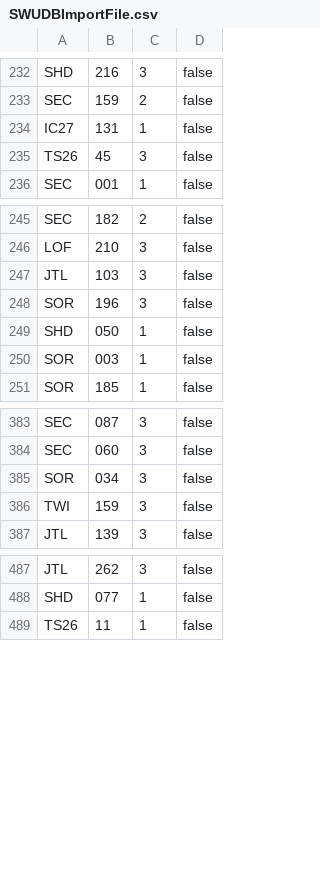
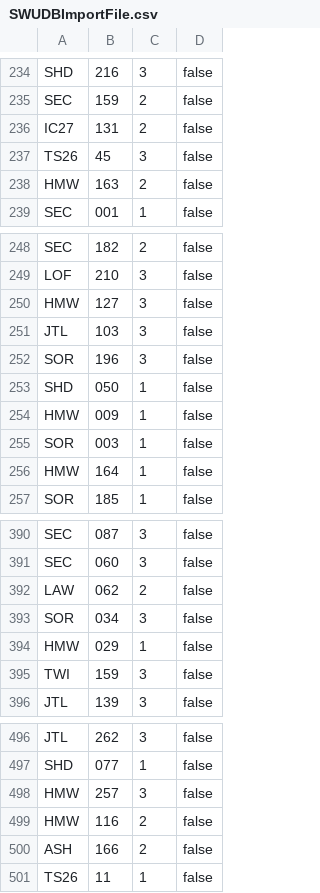
Before and after one commit to Asmoridin/card_games, a CSV file: S/Star_Wars_Unlimited/Data/SWUDBImportFile.csv, drawn as a sheet; only a part is shown, gaps mark what is left out; the diff covers the shown part only.

```diff
--- a/S/Star_Wars_Unlimited/Data/SWUDBImportFile.csv
+++ b/S/Star_Wars_Unlimited/Data/SWUDBImportFile.csv
@@ -233,4 +235,5 @@ SHD,216,3,false
 SEC,159,2,false
-IC27,131,1,false
+IC27,131,2,false
 TS26,45,3,false
+HMW,163,2,false
 SEC,001,1,false
@@ -246,2 +249,3 @@ SEC,182,2,false
 LOF,210,3,false
+HMW,127,3,false
 JTL,103,3,false
@@ -249,3 +253,5 @@ SOR,196,3,false
 SHD,050,1,false
+HMW,009,1,false
 SOR,003,1,false
+HMW,164,1,false
 SOR,185,1,false
@@ -384,3 +391,5 @@ SEC,087,3,false
 SEC,060,3,false
+LAW,062,2,false
 SOR,034,3,false
+HMW,029,1,false
 TWI,159,3,false
@@ -488,2 +497,5 @@ JTL,262,3,false
 SHD,077,1,false
+HMW,257,3,false
+HMW,116,2,false
+ASH,166,2,false
 TS26,11,1,false
```
Also changed, not shown: 11 added rows and 11 edited cells elsewhere in this file, 25 other files.
